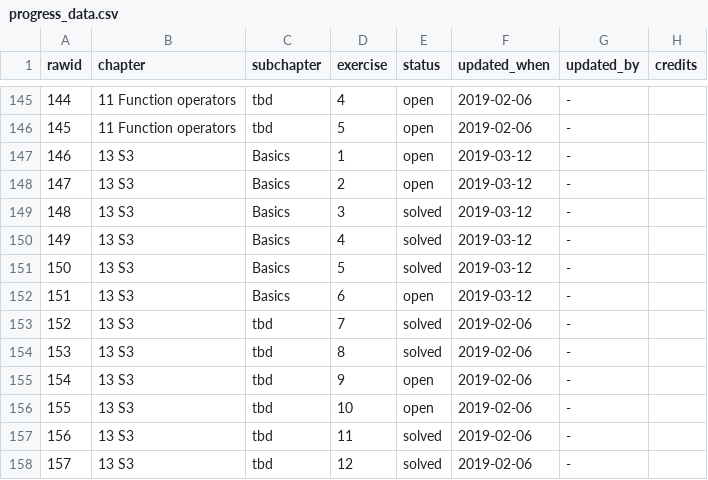
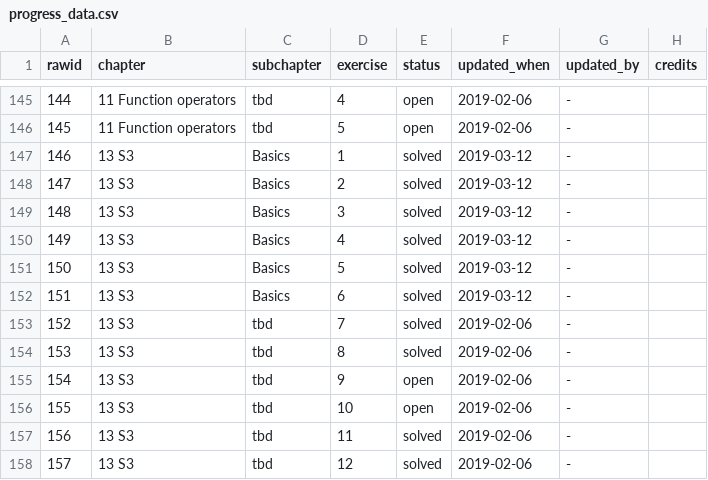
Before and after one commit to Tazinho/Advanced-R-Solutions, a CSV file: progress_data.csv, drawn as a sheet; only a part is shown, gaps mark what is left out.

Commit message:
edits/solves "S3 - Basics"
- #144

```diff
--- a/progress_data.csv
+++ b/progress_data.csv
@@ -146,4 +146,4 @@ rawid	chapter	subchapter	exercise	status	updated_when	updated_by	credits
 145	11 Function operators	tbd	5	open	2019-02-06	-	
-146	13 S3	Basics	1	open	2019-03-12	-	
-147	13 S3	Basics	2	open	2019-03-12	-	
+146	13 S3	Basics	1	solved	2019-03-12	-	
+147	13 S3	Basics	2	solved	2019-03-12	-	
 148	13 S3	Basics	3	solved	2019-03-12	-	
@@ -151,3 +151,3 @@ rawid	chapter	subchapter	exercise	status	updated_when	updated_by	credits
 150	13 S3	Basics	5	solved	2019-03-12	-	
-151	13 S3	Basics	6	open	2019-03-12	-	
+151	13 S3	Basics	6	solved	2019-03-12	-	
 152	13 S3	tbd	7	solved	2019-02-06	-	
```
Also changed, not shown: 1 other file.
